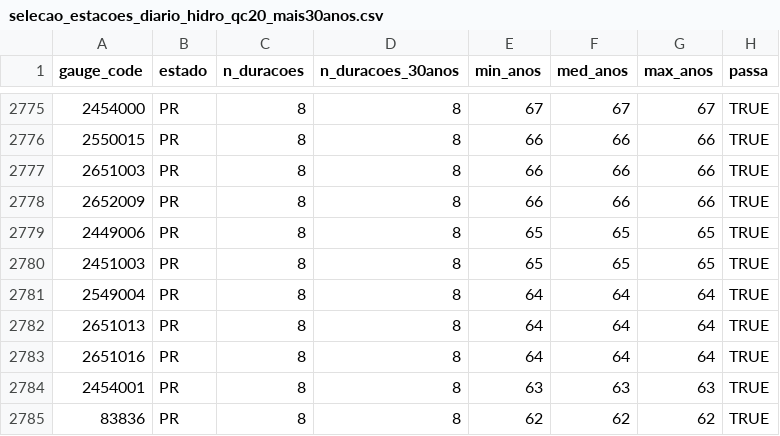
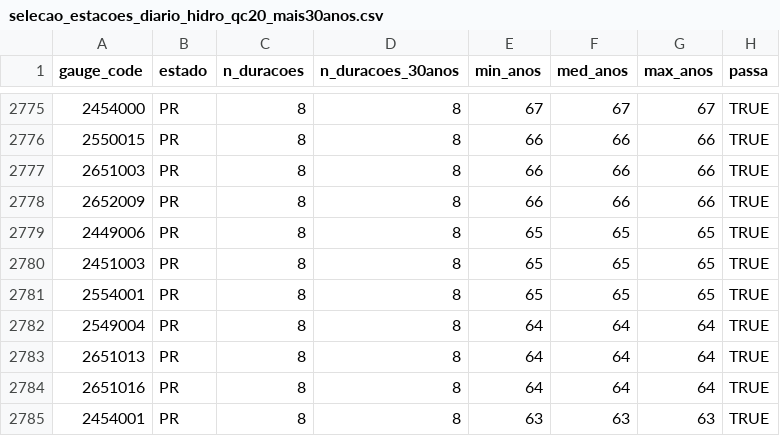
Before and after one commit to DirceuReis/Proj_ANA_UnB_comp1, a CSV file: Relatório 2/Scripts_Maximas/resultados/BR/dataframes/selecao_estacoes_diario_hidro_qc20_mais30anos.csv, drawn as a sheet; only a part is shown, gaps mark what is left out; the shorter side is filled out with more unchanged rows.

Commit message:
Atualiza resultados imax Uniplu

```diff
--- a/Relatório 2/Scripts_Maximas/resultados/BR/dataframes/selecao_estacoes_diario_hidro_qc20_mais30anos.csv
+++ b/Relatório 2/Scripts_Maximas/resultados/BR/dataframes/selecao_estacoes_diario_hidro_qc20_mais30anos.csv
@@ -2780,2 +2780,3 @@
 "2451003","PR",8,8,65,65,65,TRUE
+"2554001","PR",8,8,65,65,65,TRUE
 "2549004","PR",8,8,64,64,64,TRUE
```
Also changed, not shown: Relatório 2/Scripts_Maximas/resultados/BR/dataframes/df_imax_uniplu_hidro_resumo.csv, Relatório 2/Scripts_Maximas/resultados/BR/dataframes/resumo_selecao_diario_por_uf_mais30anos.csv, 30 other files.
